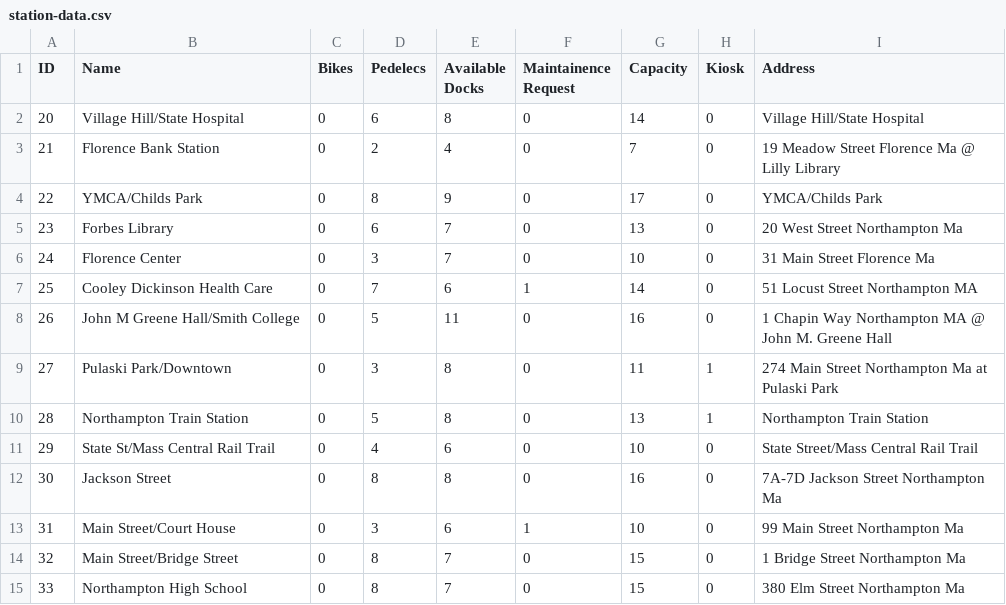
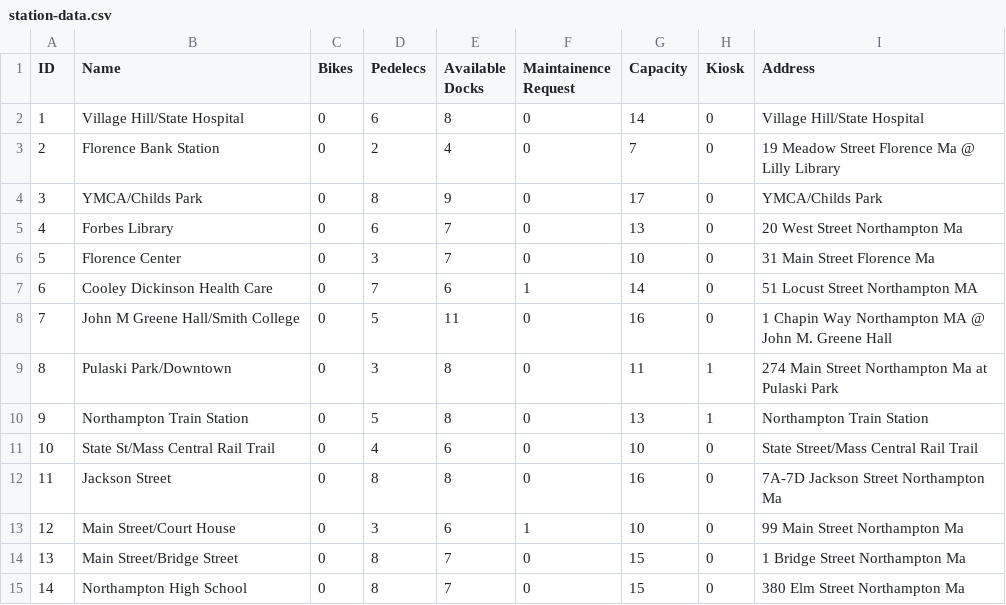
Before and after one commit to eyk801/SWE-A4-A5, a CSV file: data-files/station-data.csv, drawn as a sheet.

```diff
--- a/data-files/station-data.csv
+++ b/data-files/station-data.csv
@@ -1,15 +1,15 @@
 ID,Name,Bikes,Pedelecs,Available Docks,Maintainence Request,Capacity,Kiosk,Address
-20,Village Hill/State Hospital,0,6,8,0,14,0,Village Hill/State Hospital
-21,Florence Bank Station,0,2,4,0,7,0,19 Meadow Street Florence Ma @ Lilly Library
-22,YMCA/Childs Park,0,8,9,0,17,0,YMCA/Childs Park
-23,Forbes Library,0,6,7,0,13,0,20 West Street Northampton Ma
-24,Florence Center,0,3,7,0,10,0,31 Main Street Florence Ma
-25,Cooley Dickinson Health Care,0,7,6,1,14,0,51 Locust Street Northampton MA
-26,John M Greene Hall/Smith College,0,5,11,0,16,0,1 Chapin Way Northampton MA @ John M. Greene Hall
-27,Pulaski Park/Downtown,0,3,8,0,11,1,274 Main Street Northampton Ma at Pulaski Park
-28,Northampton Train Station,0,5,8,0,13,1,Northampton Train Station
-29,State St/Mass Central Rail Trail,0,4,6,0,10,0,State Street/Mass Central Rail Trail
-30,Jackson Street,0,8,8,0,16,0,7A-7D Jackson Street Northampton Ma
-31,Main Street/Court House,0,3,6,1,10,0,99 Main Street Northampton Ma
-32,Main Street/Bridge Street,0,8,7,0,15,0,1 Bridge Street Northampton Ma
-33,Northampton High School,0,8,7,0,15,0,380 Elm Street Northampton Ma
+1,Village Hill/State Hospital,0,6,8,0,14,0,Village Hill/State Hospital
+2,Florence Bank Station,0,2,4,0,7,0,19 Meadow Street Florence Ma @ Lilly Library
+3,YMCA/Childs Park,0,8,9,0,17,0,YMCA/Childs Park
+4,Forbes Library,0,6,7,0,13,0,20 West Street Northampton Ma
+5,Florence Center,0,3,7,0,10,0,31 Main Street Florence Ma
+6,Cooley Dickinson Health Care,0,7,6,1,14,0,51 Locust Street Northampton MA
+7,John M Greene Hall/Smith College,0,5,11,0,16,0,1 Chapin Way Northampton MA @ John M. Greene Hall
+8,Pulaski Park/Downtown,0,3,8,0,11,1,274 Main Street Northampton Ma at Pulaski Park
+9,Northampton Train Station,0,5,8,0,13,1,Northampton Train Station
+10,State St/Mass Central Rail Trail,0,4,6,0,10,0,State Street/Mass Central Rail Trail
+11,Jackson Street,0,8,8,0,16,0,7A-7D Jackson Street Northampton Ma
+12,Main Street/Court House,0,3,6,1,10,0,99 Main Street Northampton Ma
+13,Main Street/Bridge Street,0,8,7,0,15,0,1 Bridge Street Northampton Ma
+14,Northampton High School,0,8,7,0,15,0,380 Elm Street Northampton Ma
```
Also changed, not shown: data-files/user-data.csv, 3 other files.
